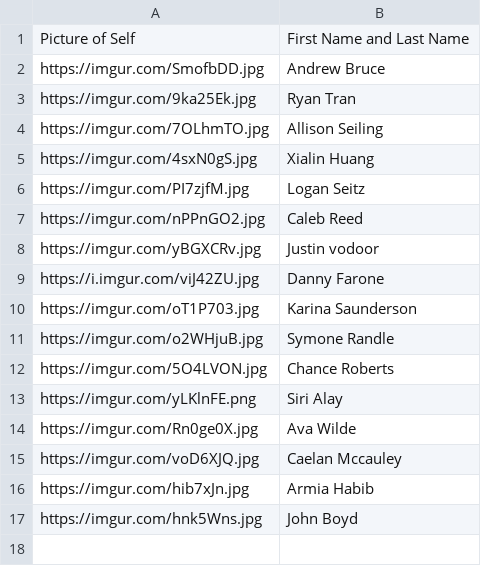
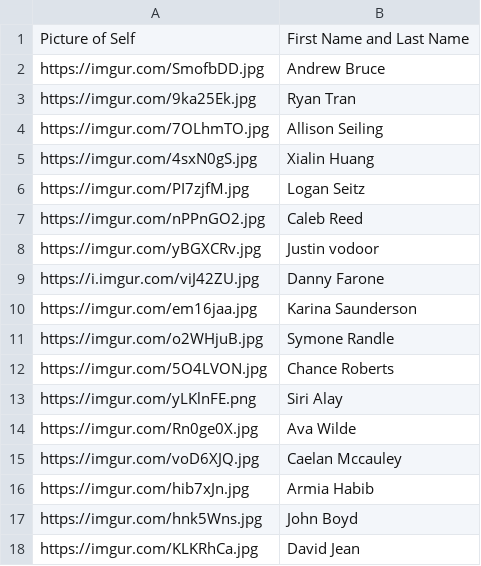
Before and after one commit to chance-roberts/streamlit-test-chance, a CSV file: TeamInformation.csv, drawn as a sheet.

Commit message:
Update TeamInformation.csv

```diff
--- a/TeamInformation.csv
+++ b/TeamInformation.csv
@@ -9,3 +9,3 @@ https://imgur.com/yBGXCRv.jpg,Justin vodoor
 https://i.imgur.com/viJ42ZU.jpg,Danny Farone
-https://imgur.com/oT1P703.jpg,Karina Saunderson
+https://imgur.com/em16jaa.jpg,Karina Saunderson
 https://imgur.com/o2WHjuB.jpg,Symone Randle
@@ -17 +17,2 @@ https://imgur.com/hib7xJn.jpg,Armia Habib
 https://imgur.com/hnk5Wns.jpg,John Boyd
+https://imgur.com/KLKRhCa.jpg,David Jean
```
